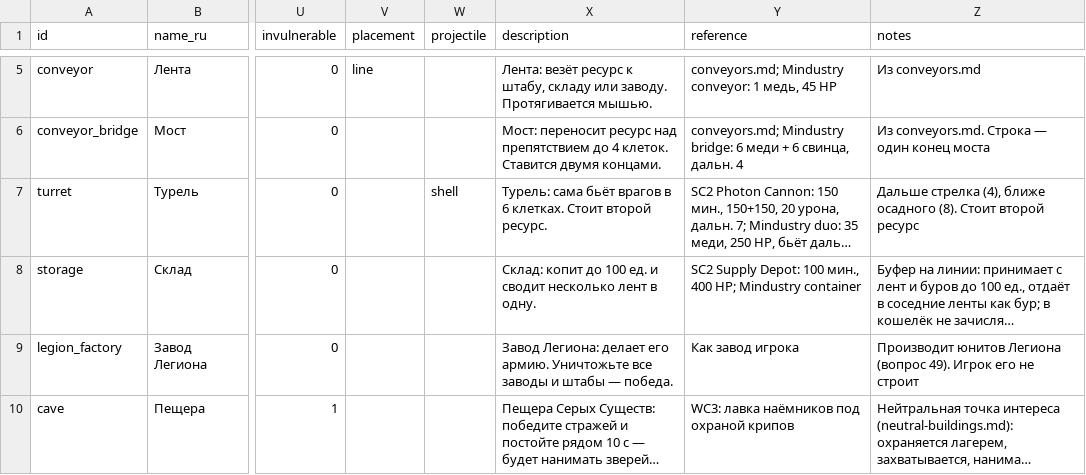
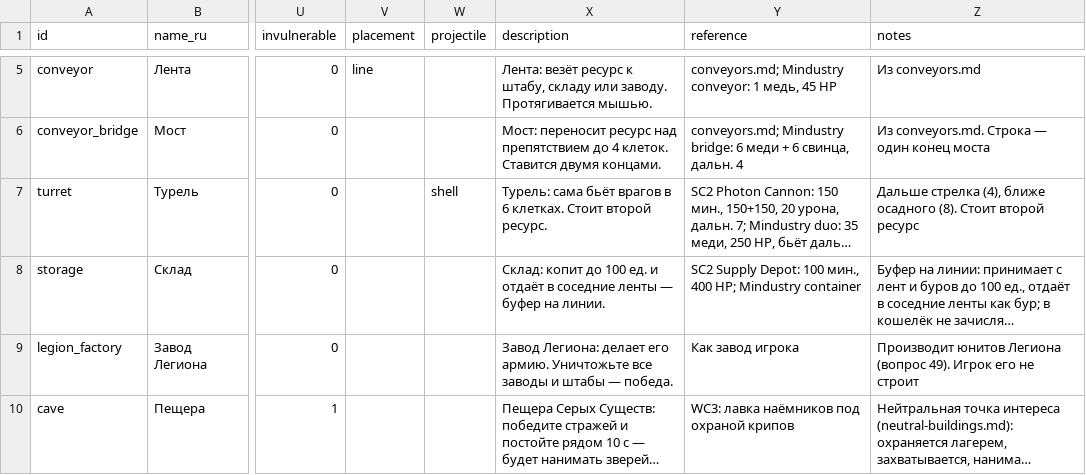
Before and after one commit to sergeykorolyov6/coop-rts, a CSV file: Docs/Design/buildings.csv, drawn as a sheet; only a part is shown, gaps mark what is left out; long unchanged cells end in …; the diff names each change by its address in the sheet, - before the commit and + after, or states it on an @@ line.

```diff
--- a/Docs/Design/buildings.csv
+++ b/Docs/Design/buildings.csv
-X8 (description): …ед. и сводит несколько лент в одну.
+X8 (description): …ед. и отдаёт в соседние ленты — буфер на линии.
```
Also changed, not shown: 14 other files.
